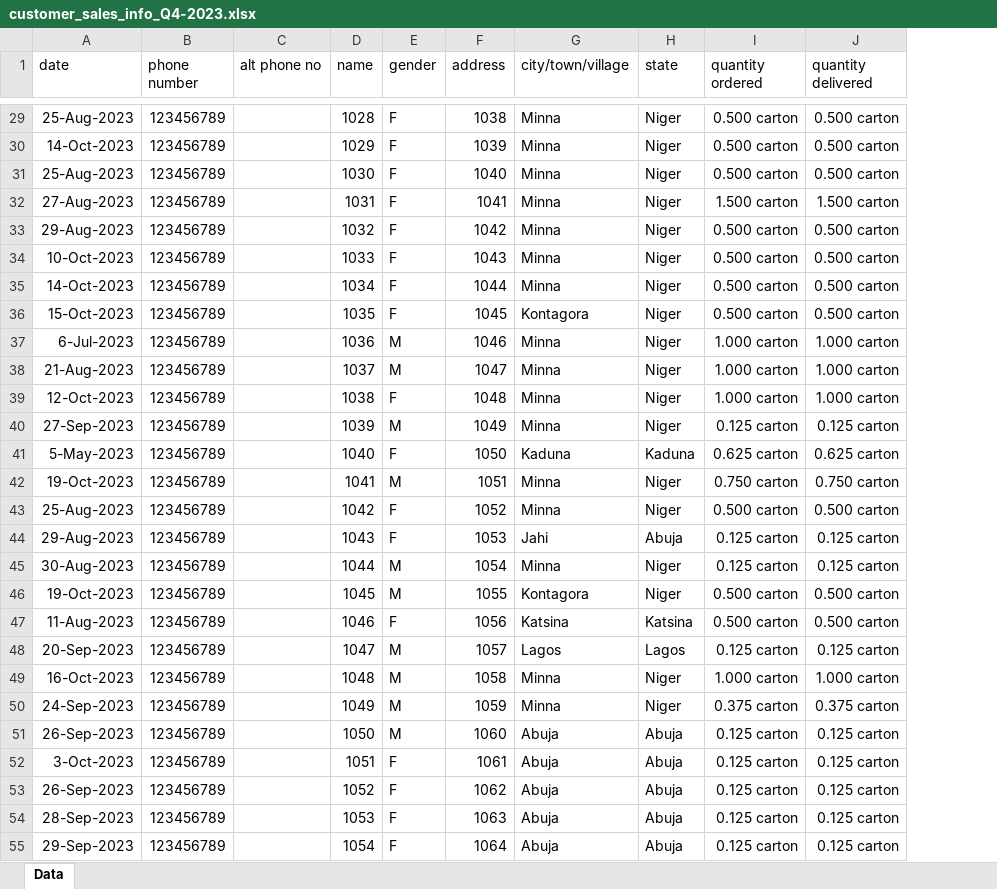
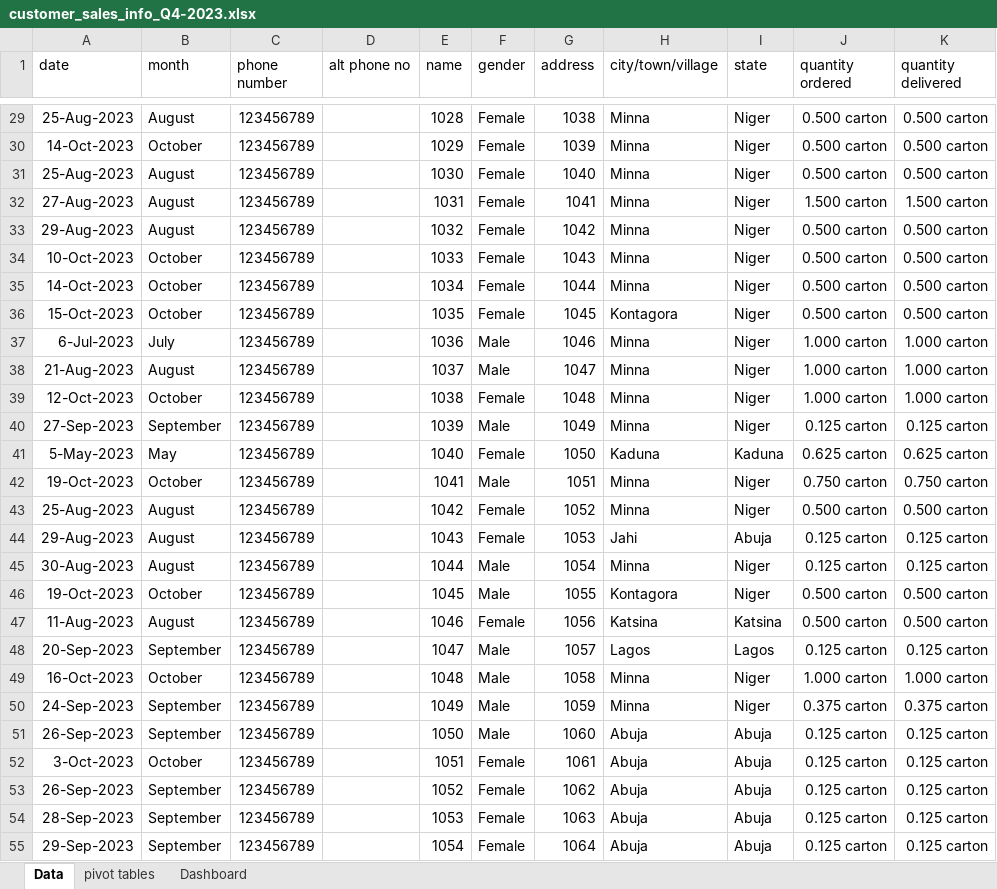
Before and after one commit to Muhammadjiya/Heavenly-Aura-Customer-Analysis---Data-cleaning-and-Analysis-with-Excel, an Excel workbook: Dataset/customer_sales_info_Q4-2023.xlsx, sheet Data, drawn as a sheet; only a part is shown, gaps mark what is left out; values as stored, in another font and other column widths than the file's, no borders; table styles not drawn; addresses are those after the commit; the diff covers the shown part only; the diff names each change by its address in the sheet, - before the commit and + after, or states it on an @@ line.

Commit message:
add dataset with pivot tables and dashboard

```diff
--- a/Dataset/customer_sales_info_Q4-2023.xlsx (sheet Data)
+++ b/Dataset/customer_sales_info_Q4-2023.xlsx (sheet Data)
+sheet tab: pivot tables
+sheet tab: Dashboard
+column B (month), rows 29-55: August | October | August | August | August | October | October | October | July | August | October | September | May | October | August | August | August | October | August | September | October | September | September | October | September | September | September
-F29:F36 (gender): F
+F29:F36 (gender): Female
-F37:F38 (gender): M
+F37:F38 (gender): Male
-F39 (gender): F
+F39 (gender): Female
-F40 (gender): M
+F40 (gender): Male
-F41 (gender): F
+F41 (gender): Female
-F42 (gender): M
+F42 (gender): Male
-F43:F44 (gender): F
+F43:F44 (gender): Female
-F45:F46 (gender): M
+F45:F46 (gender): Male
-F47 (gender): F
+F47 (gender): Female
-F48:F51 (gender): M
+F48:F51 (gender): Male
-F52:F55 (gender): F
+F52:F55 (gender): Female
```
Also changed, not shown: 151 edited cells elsewhere in this sheet, charts or pictures.
